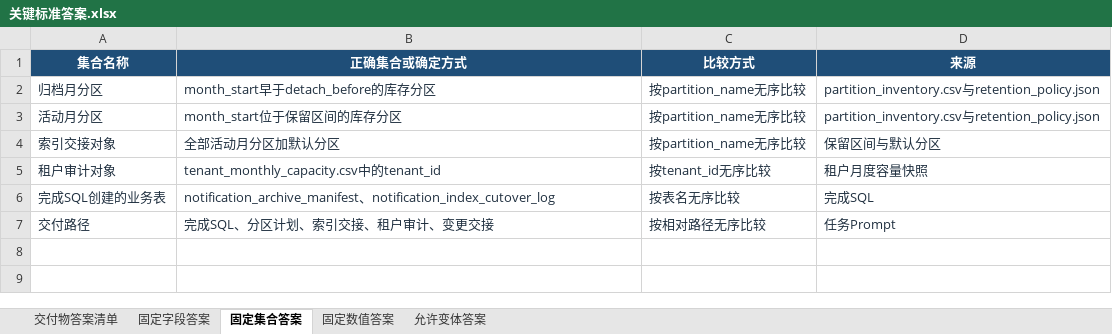
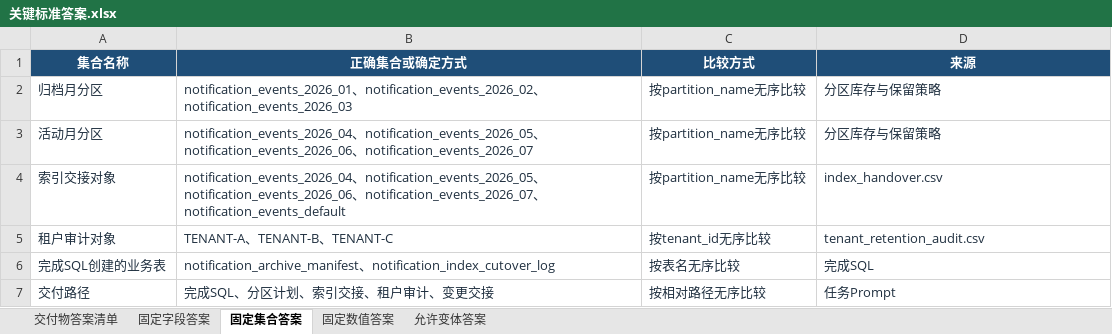
Before and after one commit to CLK123654/ale-q10495-windows-repro, an Excel workbook: 关键标准答案.xlsx, sheet 固定集合答案, drawn as a sheet; values as stored, in another font and other column widths than the file's, no borders; the diff names each change by its address in the sheet, - before the commit and + after, or states it on an @@ line.

```diff
--- a/关键标准答案.xlsx (sheet 固定集合答案)
+++ b/关键标准答案.xlsx (sheet 固定集合答案)
-B2 (正确集合或确定方式): month_start早于detach_before的库存分区
+B2 (正确集合或确定方式): notification_events_2026_01、notification_events_2026_02、notification_events_2026_03
-D2:D3 (来源): partition_inventory.csv与retention_policy.json
+D2:D3 (来源): 分区库存与保留策略
-B3 (正确集合或确定方式): month_start位于保留区间的库存分区
+B3 (正确集合或确定方式): notification_events_2026_04、notification_events_2026_05、notification_events_2026_06、notification_events_2026_07
-B4 (正确集合或确定方式): 全部活动月分区加默认分区
+B4 (正确集合或确定方式): notification_events_2026_04、notification_events_2026_05、notification_events_2026_06、notification_events_2026_07、notification_events_default
-D4 (来源): 保留区间与默认分区
+D4 (来源): index_handover.csv
-B5 (正确集合或确定方式): tenant_monthly_capacity.csv中的tenant_id
+B5 (正确集合或确定方式): TENANT-A、TENANT-B、TENANT-C
-D5 (来源): 租户月度容量快照
+D5 (来源): tenant_retention_audit.csv
```
Also changed, not shown: sheet 固定数值答案, 任务规格转化.xlsx, 5 other files.
